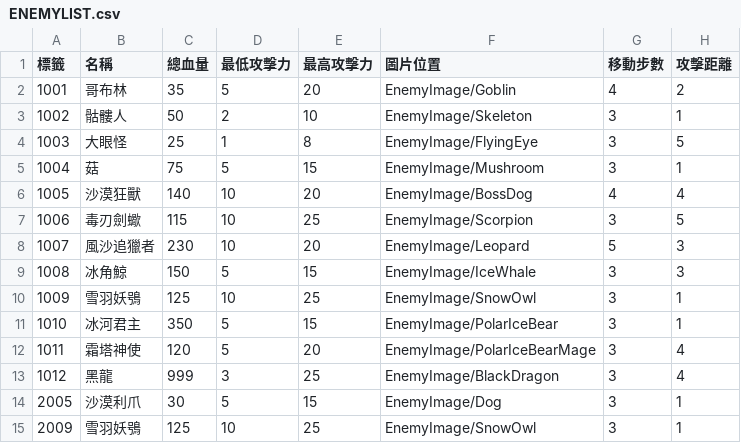
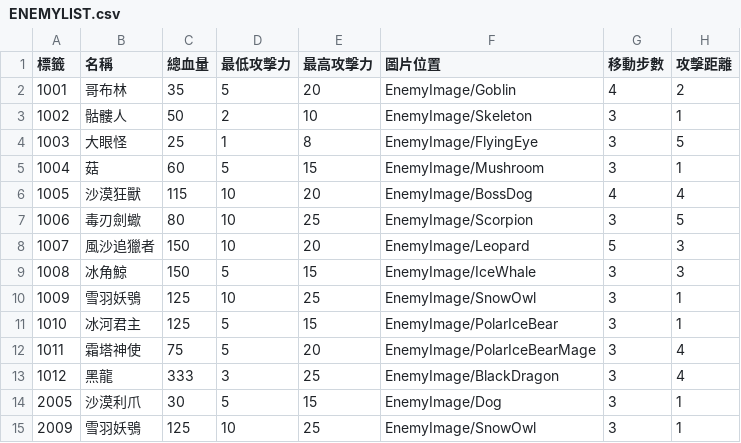
Before and after one commit to yucheng0210/Card, a CSV file: Assets/StreamingAssets/ENEMYLIST.csv, drawn as a sheet; only a part is shown; the diff names each change by its address in the sheet, - before the commit and + after, or states it on an @@ line.

```diff
--- a/Assets/StreamingAssets/ENEMYLIST.csv
+++ b/Assets/StreamingAssets/ENEMYLIST.csv
-C5 (總血量): 75
+C5 (總血量): 60
-C6 (總血量): 140
+C6 (總血量): 115
-C7 (總血量): 115
+C7 (總血量): 80
-C8 (總血量): 230
+C8 (總血量): 150
-C11 (總血量): 350
+C11 (總血量): 125
-C12 (總血量): 120
+C12 (總血量): 75
-C13 (總血量): 999
+C13 (總血量): 333
```
Also changed, not shown: Assets/StreamingAssets/CARDLIST.csv, Assets/StreamingAssets/SKILLLIST.csv, 31 other files.
